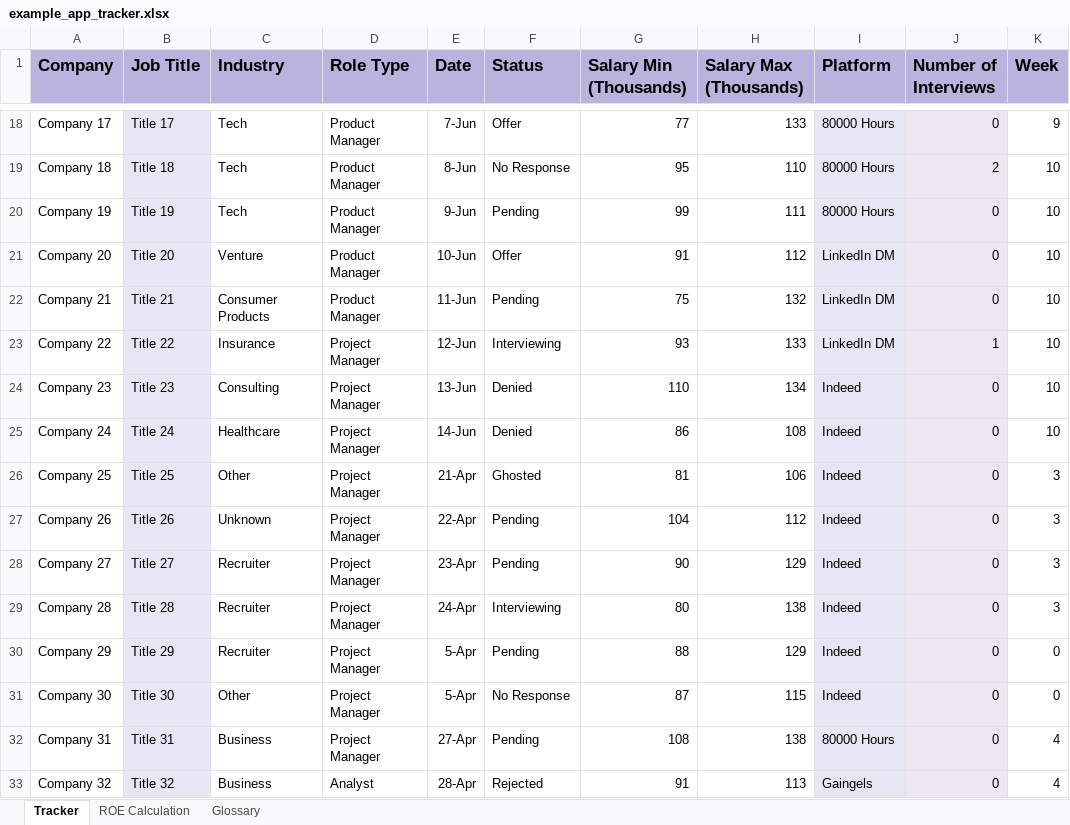
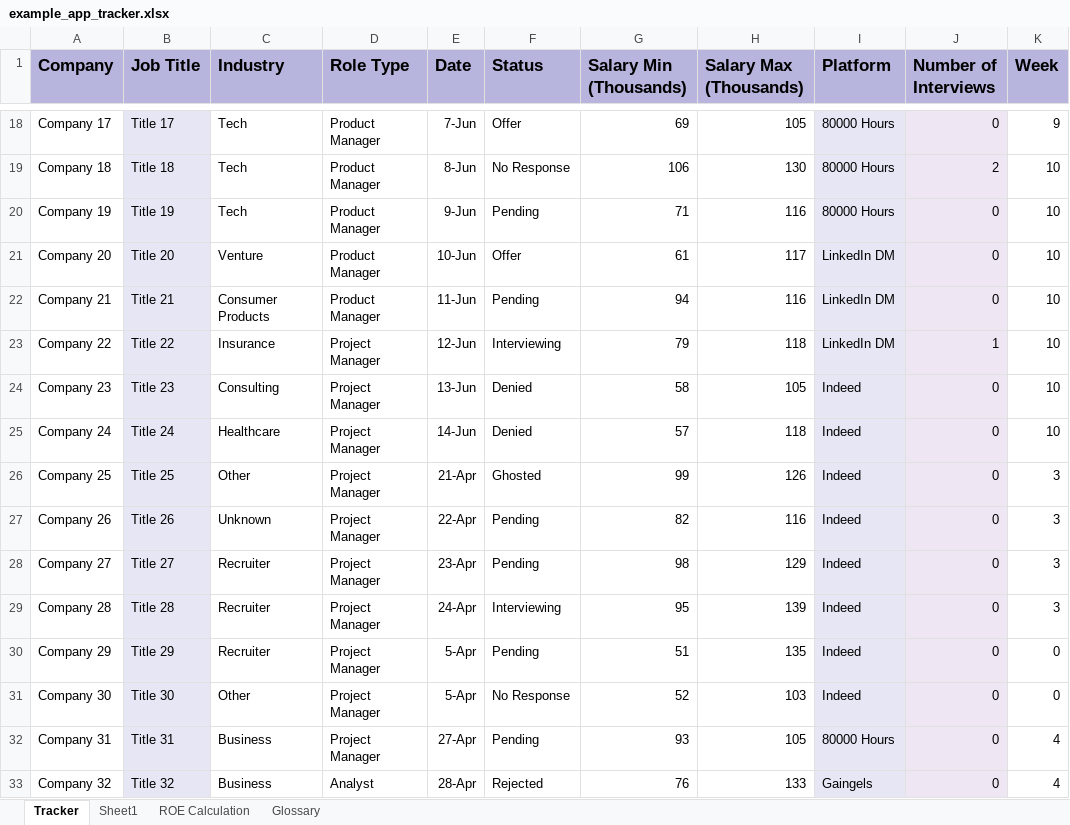
Before and after one commit to gwharris/application_tracker, an Excel workbook: example_app_tracker.xlsx, sheet Tracker, drawn as a sheet; only a part is shown, gaps mark what is left out; values as stored, in another font and other column widths than the file's, no borders; conditional formats not drawn; the diff covers the shown part only; the diff names each change by its address in the sheet, - before the commit and + after, or states it on an @@ line.

```diff
--- a/example_app_tracker.xlsx (sheet Tracker)
+++ b/example_app_tracker.xlsx (sheet Tracker)
+sheet tab: Sheet1
-G18 (Salary Min (Thousands)): 77
+G18 (Salary Min (Thousands)): 69
-H18 (Salary Max (Thousands)): 133
+H18 (Salary Max (Thousands)): 105
-G19 (Salary Min (Thousands)): 95
+G19 (Salary Min (Thousands)): 106
-H19 (Salary Max (Thousands)): 110
+H19 (Salary Max (Thousands)): 130
-G20 (Salary Min (Thousands)): 99
+G20 (Salary Min (Thousands)): 71
-H20 (Salary Max (Thousands)): 111
+H20 (Salary Max (Thousands)): 116
-G21 (Salary Min (Thousands)): 91
+G21 (Salary Min (Thousands)): 61
-H21 (Salary Max (Thousands)): 112
+H21 (Salary Max (Thousands)): 117
-G22 (Salary Min (Thousands)): 75
+G22 (Salary Min (Thousands)): 94
-H22 (Salary Max (Thousands)): 132
+H22 (Salary Max (Thousands)): 116
-G23 (Salary Min (Thousands)): 93
+G23 (Salary Min (Thousands)): 79
-H23 (Salary Max (Thousands)): 133
+H23 (Salary Max (Thousands)): 118
-G24 (Salary Min (Thousands)): 110
+G24 (Salary Min (Thousands)): 58
-H24 (Salary Max (Thousands)): 134
+H24 (Salary Max (Thousands)): 105
-G25 (Salary Min (Thousands)): 86
+G25 (Salary Min (Thousands)): 57
-H25 (Salary Max (Thousands)): 108
+H25 (Salary Max (Thousands)): 118
-G26 (Salary Min (Thousands)): 81
+G26 (Salary Min (Thousands)): 99
-H26 (Salary Max (Thousands)): 106
+H26 (Salary Max (Thousands)): 126
-G27 (Salary Min (Thousands)): 104
+G27 (Salary Min (Thousands)): 82
-H27 (Salary Max (Thousands)): 112
+H27 (Salary Max (Thousands)): 116
-G28 (Salary Min (Thousands)): 90
+G28 (Salary Min (Thousands)): 98
-G29 (Salary Min (Thousands)): 80
+G29 (Salary Min (Thousands)): 95
-H29 (Salary Max (Thousands)): 138
+H29 (Salary Max (Thousands)): 139
-G30 (Salary Min (Thousands)): 88
+G30 (Salary Min (Thousands)): 51
-H30 (Salary Max (Thousands)): 129
+H30 (Salary Max (Thousands)): 135
-G31 (Salary Min (Thousands)): 87
+G31 (Salary Min (Thousands)): 52
-H31 (Salary Max (Thousands)): 115
+H31 (Salary Max (Thousands)): 103
-G32 (Salary Min (Thousands)): 108
+G32 (Salary Min (Thousands)): 93
-H32 (Salary Max (Thousands)): 138
+H32 (Salary Max (Thousands)): 105
-G33 (Salary Min (Thousands)): 91
+G33 (Salary Min (Thousands)): 76
-H33 (Salary Max (Thousands)): 113
+H33 (Salary Max (Thousands)): 133
```
Also changed, not shown: 114 edited cells elsewhere in this sheet, sheet ROE Calculation, formulas that keep their value, 1 other file.
